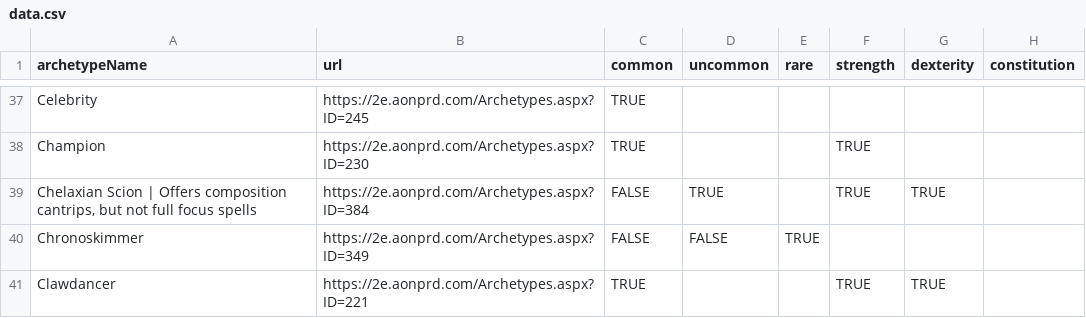
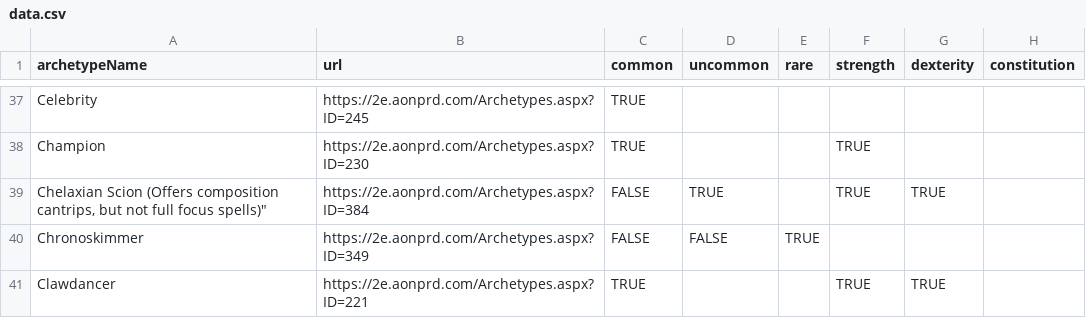
Before and after one commit to RunicLibrarian/runiclibrarian.github.com, a CSV file: data.csv, drawn as a sheet; only a part is shown, gaps mark what is left out; the diff names each change by its address in the sheet, - before the commit and + after, or states it on an @@ line.

Commit message:
Add files via upload

```diff
--- a/data.csv
+++ b/data.csv
-A39 (archetypeName): Chelaxian Scion | Offers composition cantrips, but not full focus spells
+A39 (archetypeName): Chelaxian Scion (Offers composition cantrips, but not full focus spells)"
```
